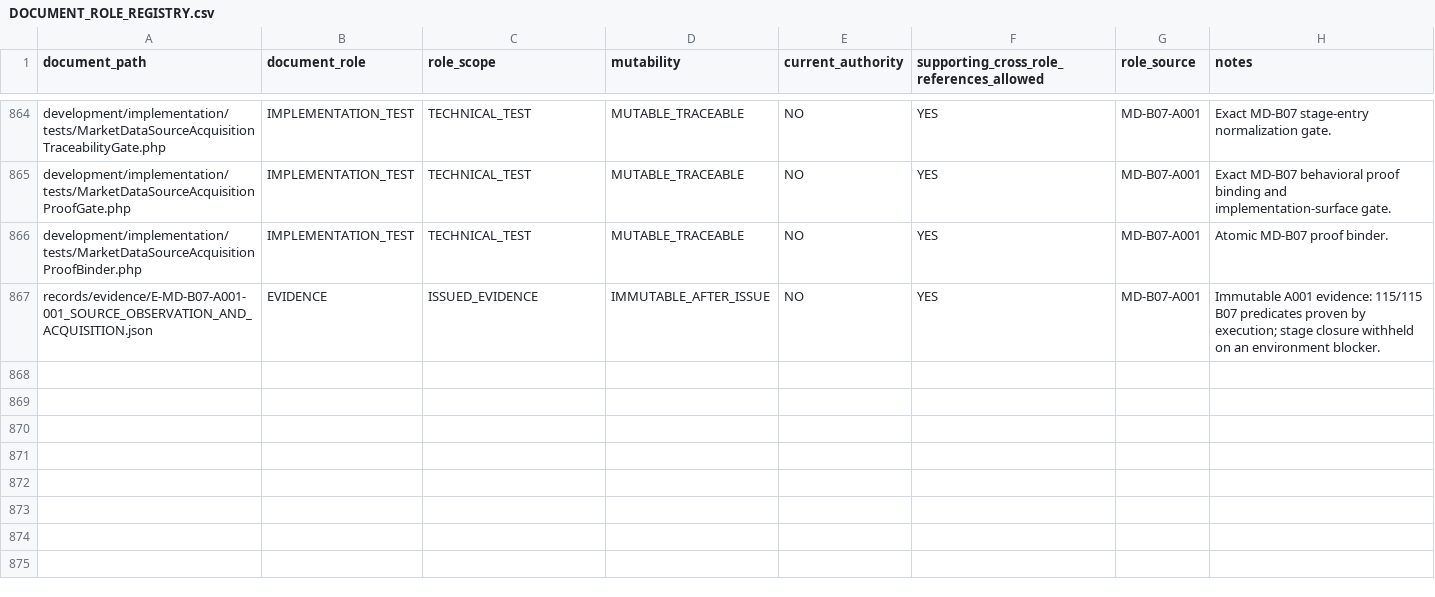
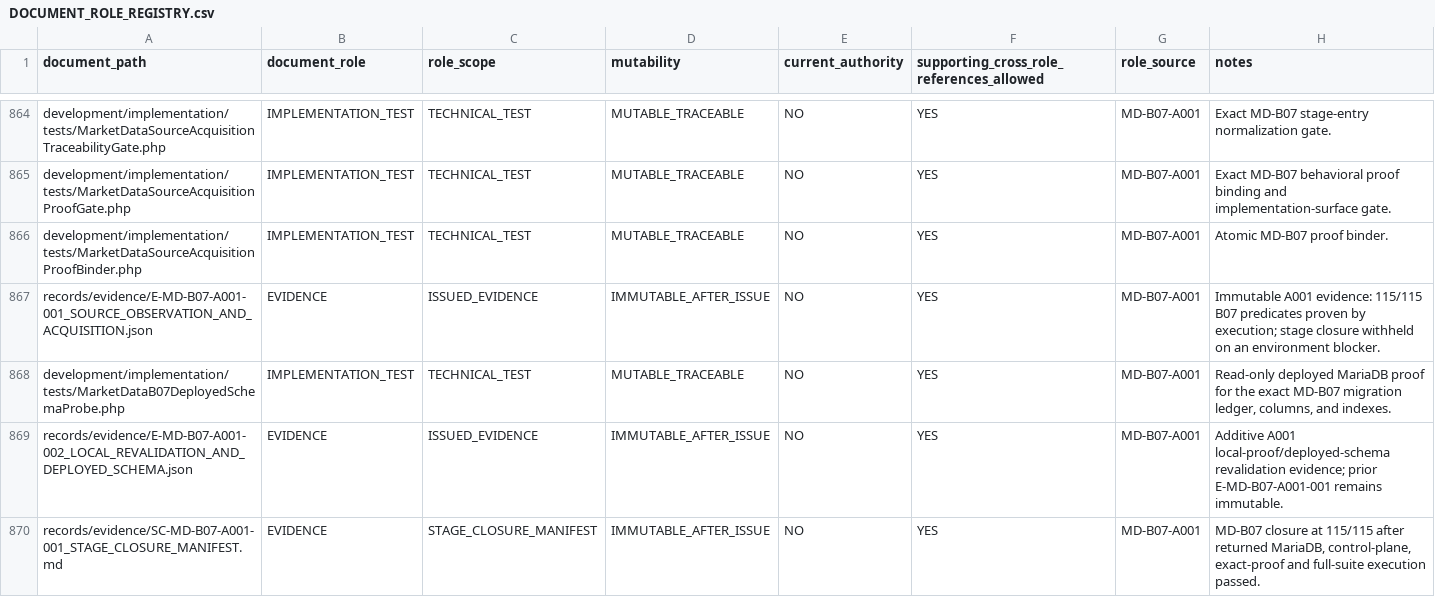
Before and after one commit to franscelstain/tradeaxis-api, a CSV file: docs/market_data/authority/governance/DOCUMENT_ROLE_REGISTRY.csv, drawn as a sheet; only a part is shown, gaps mark what is left out.

```diff
--- a/docs/market_data/authority/governance/DOCUMENT_ROLE_REGISTRY.csv
+++ b/docs/market_data/authority/governance/DOCUMENT_ROLE_REGISTRY.csv
@@ -867 +867,4 @@ development/implementation/tests/MarketDataSourceAcquisitionProofBinder.php,IMPL
 records/evidence/E-MD-B07-A001-001_SOURCE_OBSERVATION_AND_ACQUISITION.json,EVIDENCE,ISSUED_EVIDENCE,IMMUTABLE_AFTER_ISSUE,NO,YES,MD-B07-A001,"Immutable A001 evidence: 115/115 B07 predicates proven by execution; stage closure withheld on an environment blocker."
+development/implementation/tests/MarketDataB07DeployedSchemaProbe.php,IMPLEMENTATION_TEST,TECHNICAL_TEST,MUTABLE_TRACEABLE,NO,YES,MD-B07-A001,"Read-only deployed MariaDB proof for the exact MD-B07 migration ledger, columns, and indexes."
+records/evidence/E-MD-B07-A001-002_LOCAL_REVALIDATION_AND_DEPLOYED_SCHEMA.json,EVIDENCE,ISSUED_EVIDENCE,IMMUTABLE_AFTER_ISSUE,NO,YES,MD-B07-A001,Additive A001 local-proof/deployed-schema revalidation evidence; prior E-MD-B07-A001-001 remains immutable.
+records/evidence/SC-MD-B07-A001-001_STAGE_CLOSURE_MANIFEST.md,EVIDENCE,STAGE_CLOSURE_MANIFEST,IMMUTABLE_AFTER_ISSUE,NO,YES,MD-B07-A001,"MD-B07 closure at 115/115 after returned MariaDB, control-plane, exact-proof and full-suite execution passed."
```
Also changed, not shown: docs/market_data/authority/governance/CURRENT_VERIFICATION_REGISTRY.csv, docs/market_data/authority/governance/DOCUMENT_ID_REGISTRY.csv, 14 other files.
